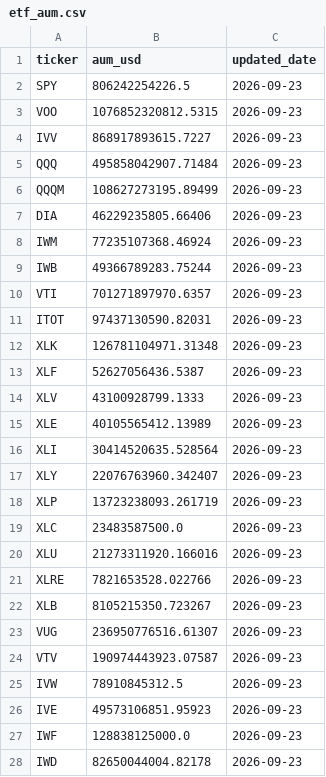
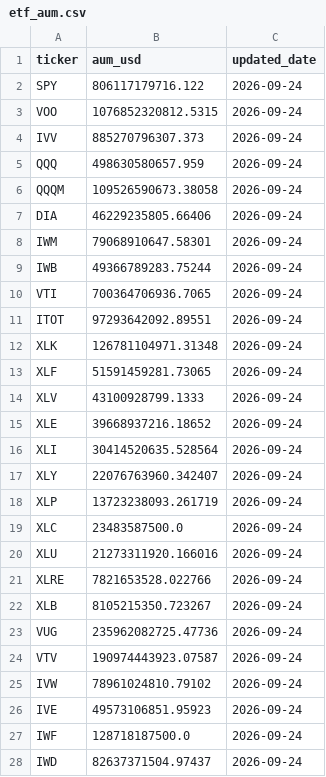
Before and after one commit to leyscry/etf-flows-data, a CSV file: data/etf_aum.csv, drawn as a sheet; only a part is shown; the diff covers the shown part only.

```diff
--- a/data/etf_aum.csv
+++ b/data/etf_aum.csv
@@ -1,28 +1,28 @@
 ticker,aum_usd,updated_date
-SPY,806242254226.5,2026-09-23
-VOO,1076852320812.5315,2026-09-23
-IVV,868917893615.7227,2026-09-23
-QQQ,495858042907.71484,2026-09-23
-QQQM,108627273195.89499,2026-09-23
-DIA,46229235805.66406,2026-09-23
-IWM,77235107368.46924,2026-09-23
-IWB,49366789283.75244,2026-09-23
-VTI,701271897970.6357,2026-09-23
-ITOT,97437130590.82031,2026-09-23
-XLK,126781104971.31348,2026-09-23
-XLF,52627056436.5387,2026-09-23
-XLV,43100928799.1333,2026-09-23
-XLE,40105565412.13989,2026-09-23
-XLI,30414520635.528564,2026-09-23
-XLY,22076763960.342407,2026-09-23
-XLP,13723238093.261719,2026-09-23
-XLC,23483587500.0,2026-09-23
-XLU,21273311920.166016,2026-09-23
-XLRE,7821653528.022766,2026-09-23
-XLB,8105215350.723267,2026-09-23
-VUG,236950776516.61307,2026-09-23
-VTV,190974443923.07587,2026-09-23
-IVW,78910845312.5,2026-09-23
-IVE,49573106851.95923,2026-09-23
-IWF,128838125000.0,2026-09-23
-IWD,82650044004.82178,2026-09-23
+SPY,806117179716.122,2026-09-24
+VOO,1076852320812.5315,2026-09-24
+IVV,885270796307.373,2026-09-24
+QQQ,498630580657.959,2026-09-24
+QQQM,109526590673.38058,2026-09-24
+DIA,46229235805.66406,2026-09-24
+IWM,79068910647.58301,2026-09-24
+IWB,49366789283.75244,2026-09-24
+VTI,700364706936.7065,2026-09-24
+ITOT,97293642092.89551,2026-09-24
+XLK,126781104971.31348,2026-09-24
+XLF,51591459281.73065,2026-09-24
+XLV,43100928799.1333,2026-09-24
+XLE,39668937216.18652,2026-09-24
+XLI,30414520635.528564,2026-09-24
+XLY,22076763960.342407,2026-09-24
+XLP,13723238093.261719,2026-09-24
+XLC,23483587500.0,2026-09-24
+XLU,21273311920.166016,2026-09-24
+XLRE,7821653528.022766,2026-09-24
+XLB,8105215350.723267,2026-09-24
+VUG,235962082725.47736,2026-09-24
+VTV,190974443923.07587,2026-09-24
+IVW,78961024810.79102,2026-09-24
+IVE,49573106851.95923,2026-09-24
+IWF,128718187500.0,2026-09-24
+IWD,82637371504.97437,2026-09-24
```
Also changed, not shown: 19 removed rows and 97 edited cells elsewhere in this file, data/etf_flows.csv, 1 other file.
